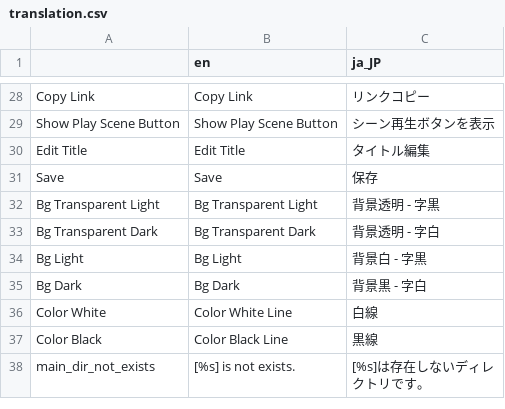
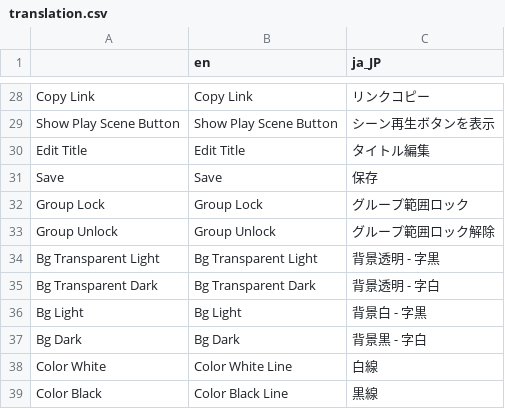
Before and after one commit to folt-a/godot-idea-board, a CSV file: addons/godot-project-design-links/translation/translation.csv, drawn as a sheet; only a part is shown, gaps mark what is left out; the shorter side is filled out with more unchanged rows; the diff names each change by its address in the sheet, - before the commit and + after, or states it on an @@ line.

```diff
--- a/addons/godot-project-design-links/translation/translation.csv
+++ b/addons/godot-project-design-links/translation/translation.csv
+row 32: Group Lock | Group Lock | グループ範囲ロック
+row 33: Group Unlock | Group Unlock | グループ範囲ロック解除
```
Also changed, not shown: 9 other files.
